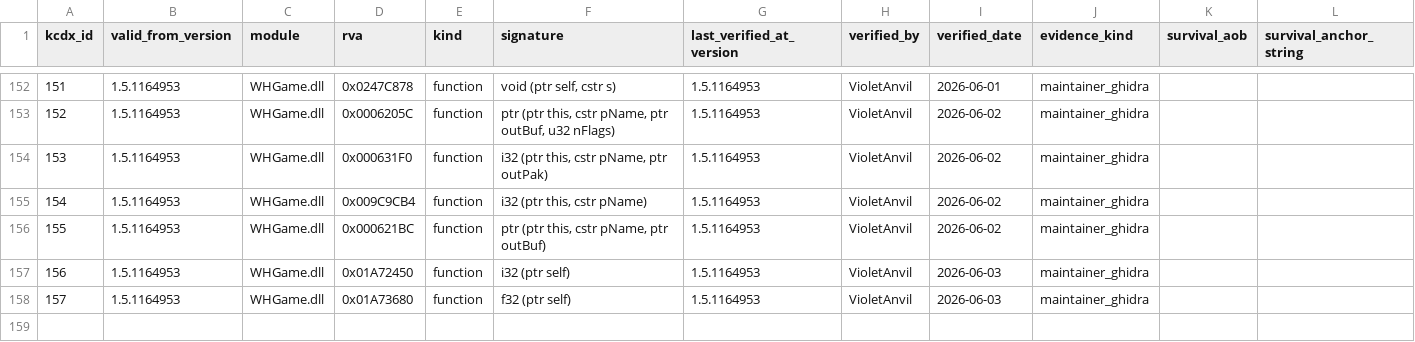
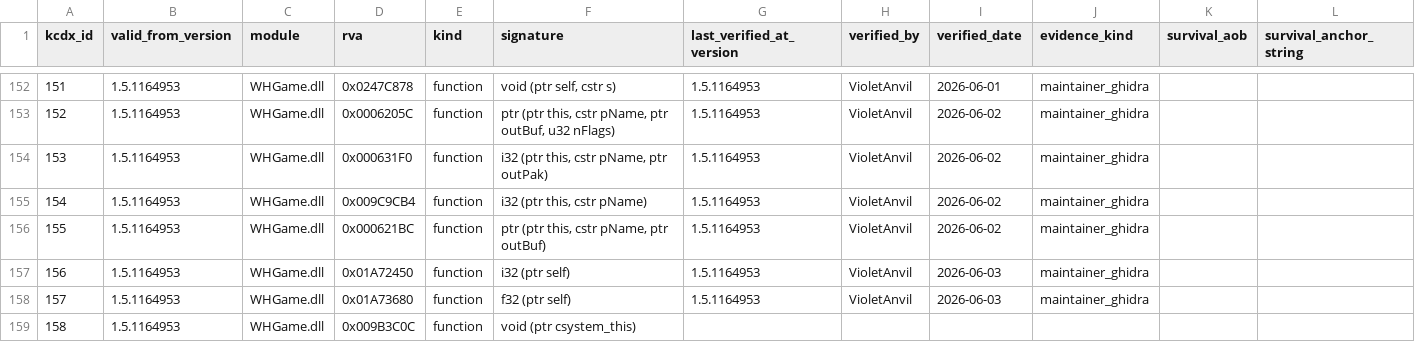
Before and after one commit to violetanvil/kcdx, a CSV file: data/db-export/address_versions_seed.csv, drawn as a sheet; only a part is shown, gaps mark what is left out; rows hold the shown columns only; the diff names each change by its address in the sheet, - before the commit and + after, or states it on an @@ line.

Commit message:
maintainer-tool: save new entity 'CSystem_pCryPak_construct_store' (1.5.1164953)
DB-direct edit committed via the maintainer tool Confirm transaction (3 db-export CSVs, exact-path staged; the DB is the local originator, not committed -- D1/D20).

```diff
--- a/data/db-export/address_versions_seed.csv
+++ b/data/db-export/address_versions_seed.csv
+row 159: 158 | 1.5.1164953 | WHGame.dll | 0x009B3C0C | function | void (ptr csystem_this)
```
Also changed, not shown: data/db-export/address_names_seed.csv.
